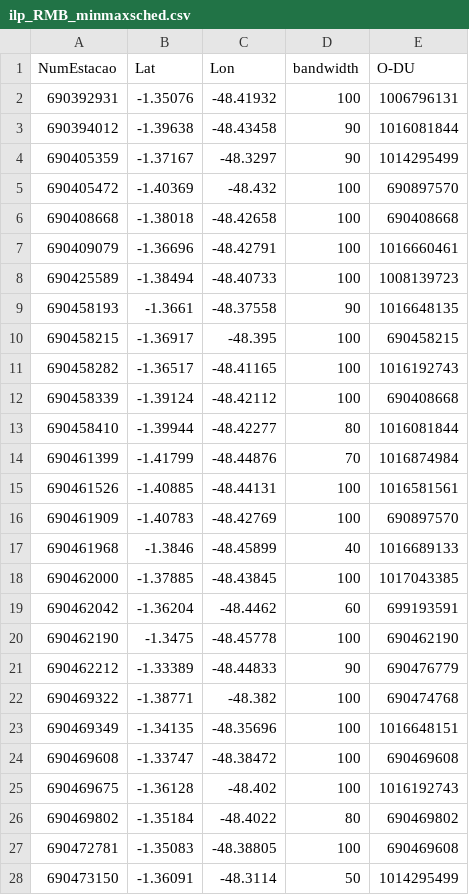
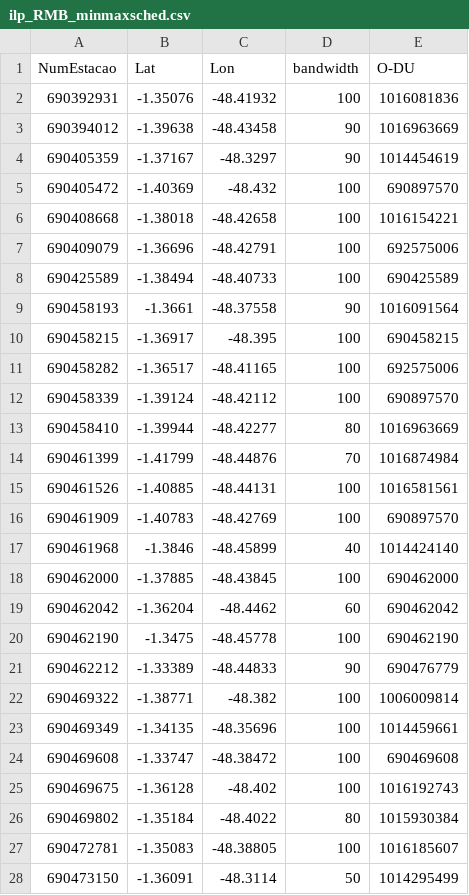
Before and after one commit to lindalvo/O-RAP, a CSV file: src/OUT/ilp_RMB_minmaxsched.csv, drawn as a sheet; only a part is shown; the diff covers the shown part only.

```diff
--- a/src/OUT/ilp_RMB_minmaxsched.csv
+++ b/src/OUT/ilp_RMB_minmaxsched.csv
@@ -1,14 +1,14 @@
 NumEstacao,Lat,Lon,bandwidth,O-DU
-690392931,-1.35076,-48.41932,100,1006796131
-690394012,-1.39638,-48.43458,90,1016081844
-690405359,-1.37167,-48.3297,90,1014295499
+690392931,-1.35076,-48.41932,100,1016081836
+690394012,-1.39638,-48.43458,90,1016963669
+690405359,-1.37167,-48.3297,90,1014454619
 690405472,-1.40369,-48.432,100,690897570
-690408668,-1.38018,-48.42658,100,690408668
-690409079,-1.36696,-48.42791,100,1016660461
-690425589,-1.38494,-48.40733,100,1008139723
-690458193,-1.3661,-48.37558,90,1016648135
+690408668,-1.38018,-48.42658,100,1016154221
+690409079,-1.36696,-48.42791,100,692575006
+690425589,-1.38494,-48.40733,100,690425589
+690458193,-1.3661,-48.37558,90,1016091564
 690458215,-1.36917,-48.395,100,690458215
-690458282,-1.36517,-48.41165,100,1016192743
-690458339,-1.39124,-48.42112,100,690408668
-690458410,-1.39944,-48.42277,80,1016081844
+690458282,-1.36517,-48.41165,100,692575006
+690458339,-1.39124,-48.42112,100,690897570
+690458410,-1.39944,-48.42277,80,1016963669
 690461399,-1.41799,-48.44876,70,1016874984
@@ -16,13 +16,13 @@ NumEstacao,Lat,Lon,bandwidth,O-DU
 690461909,-1.40783,-48.42769,100,690897570
-690461968,-1.3846,-48.45899,40,1016689133
-690462000,-1.37885,-48.43845,100,1017043385
-690462042,-1.36204,-48.4462,60,699193591
+690461968,-1.3846,-48.45899,40,1014424140
+690462000,-1.37885,-48.43845,100,690462000
+690462042,-1.36204,-48.4462,60,690462042
 690462190,-1.3475,-48.45778,100,690462190
 690462212,-1.33389,-48.44833,90,690476779
-690469322,-1.38771,-48.382,100,690474768
-690469349,-1.34135,-48.35696,100,1016648151
+690469322,-1.38771,-48.382,100,1006009814
+690469349,-1.34135,-48.35696,100,1014459661
 690469608,-1.33747,-48.38472,100,690469608
 690469675,-1.36128,-48.402,100,1016192743
-690469802,-1.35184,-48.4022,80,690469802
-690472781,-1.35083,-48.38805,100,690469608
+690469802,-1.35184,-48.4022,80,1015930384
+690472781,-1.35083,-48.38805,100,1016185607
 690473150,-1.36091,-48.3114,50,1014295499
```
Also changed, not shown: 67 edited cells elsewhere in this file, src/OUT/ilp_RMB_minlink.csv, src/OUT/ilp_RMB_minmemory.csv, 37 other files.
